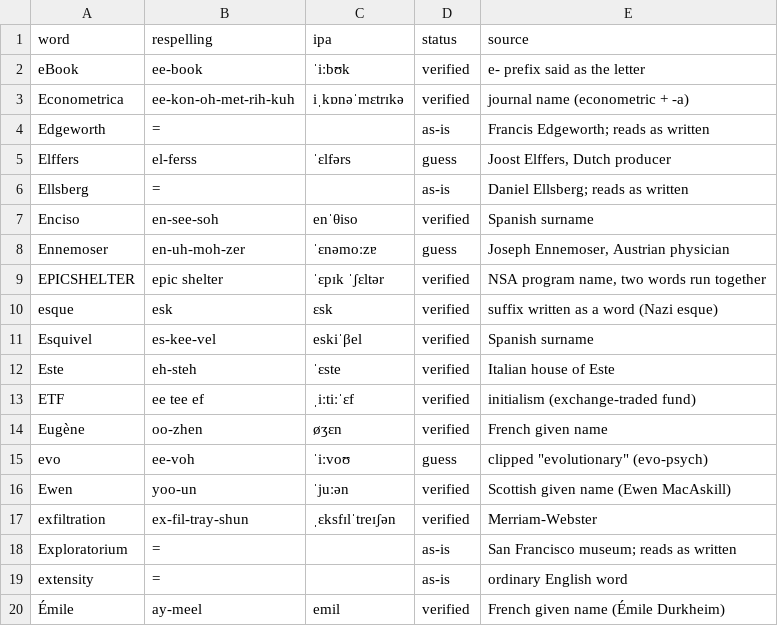
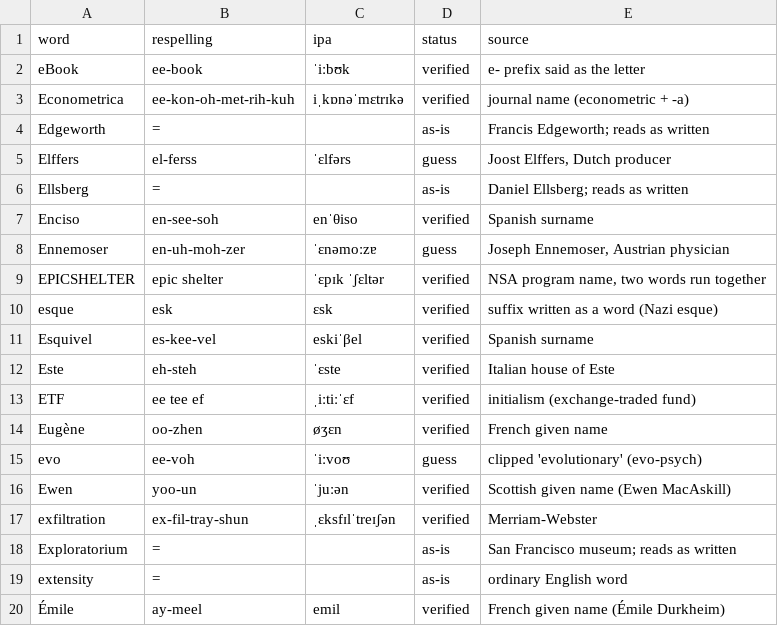
Before and after one commit to OliverSpeak/audiobook-lexicon, a TSV file: lexicon/en/e.tsv, drawn as a sheet.

```diff
--- a/lexicon/en/e.tsv
+++ b/lexicon/en/e.tsv
@@ -14,3 +14,3 @@ ETF	ee tee ef	ˌiːtiːˈɛf	verified	initialism (exchange-traded fund)
 Eugène	oo-zhen	øʒɛn	verified	French given name
-evo	ee-voh	ˈiːvoʊ	guess	clipped "evolutionary" (evo-psych)
+evo	ee-voh	ˈiːvoʊ	guess	clipped 'evolutionary' (evo-psych)
 Ewen	yoo-un	ˈjuːən	verified	Scottish given name (Ewen MacAskill)
```
Also changed, not shown: lexicon/en/a.tsv, lexicon/en/b.tsv, 21 other files.
